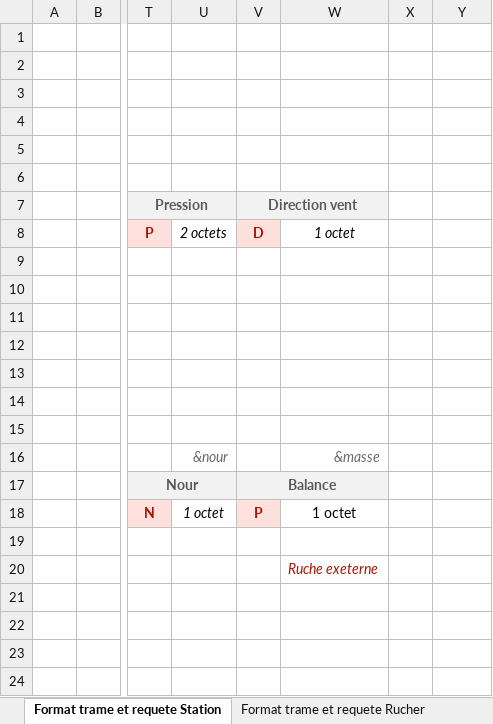
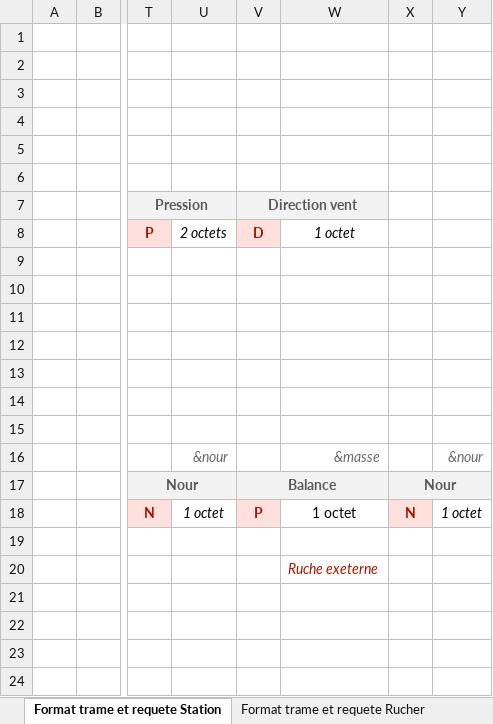
Before and after one commit to TeddyBigBear/Gateway_py, an Excel workbook: Documentation Software/DefinitionTrame.xlsx, sheet Format trame et requete Station, drawn as a sheet; only a part is shown, gaps mark what is left out; values as stored, in another font and other column widths than the file's, no borders; the diff names each change by its address in the sheet, - before the commit and + after, or states it on an @@ line.

```diff
--- a/Documentation Software/DefinitionTrame.xlsx (sheet Format trame et requete Station)
+++ b/Documentation Software/DefinitionTrame.xlsx (sheet Format trame et requete Station)
-Y16: (empty)
+Y16: &nour
-X17: (empty)
+X17: Nour
-X17:Y17 fill: none
+X17:Y17 fill: #F2F2F2
+X17:Y17 merged
-X18: (empty)
+X18: N
-X18 fill: none
+X18 fill: #FFE0DC
-Y18: (empty)
+Y18: 1 octet
```
Also changed, not shown: 12 other files.
